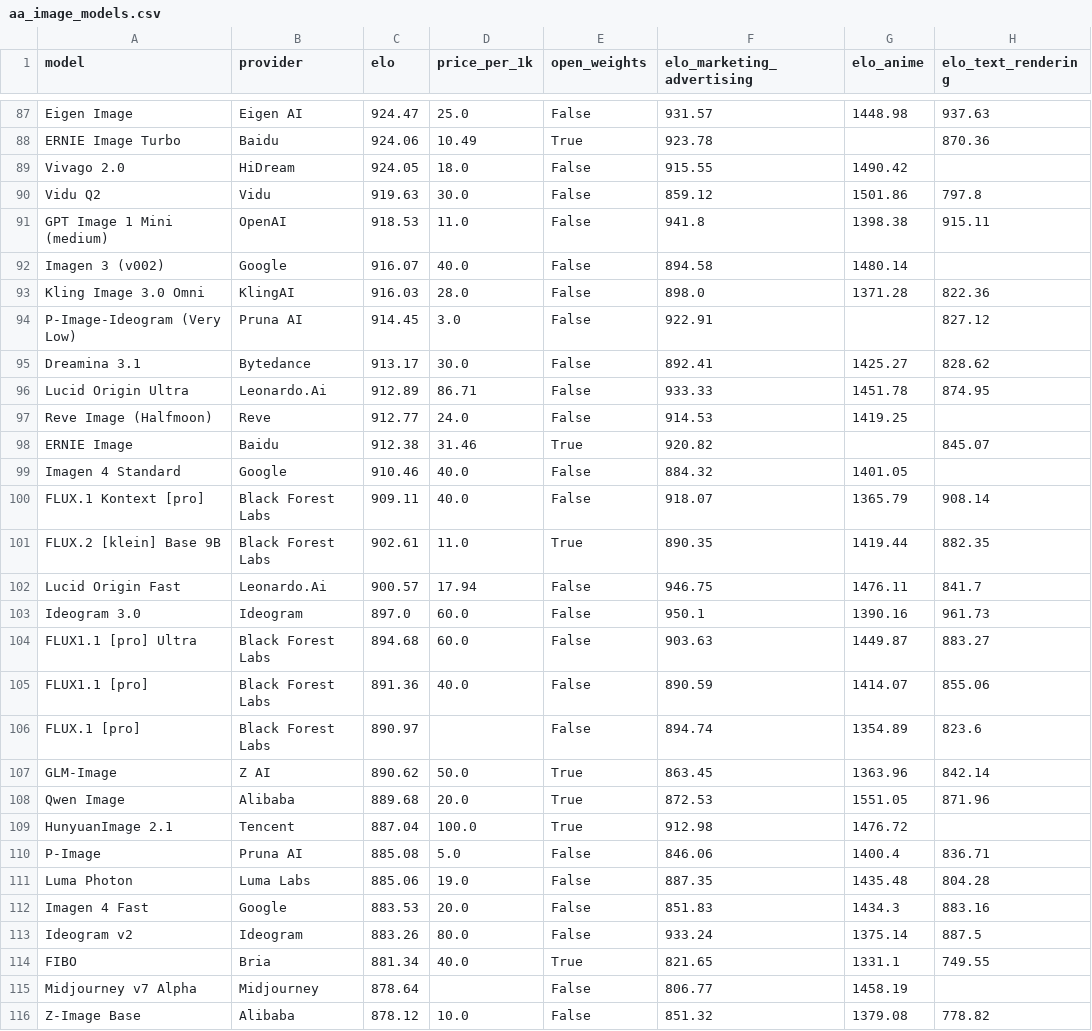
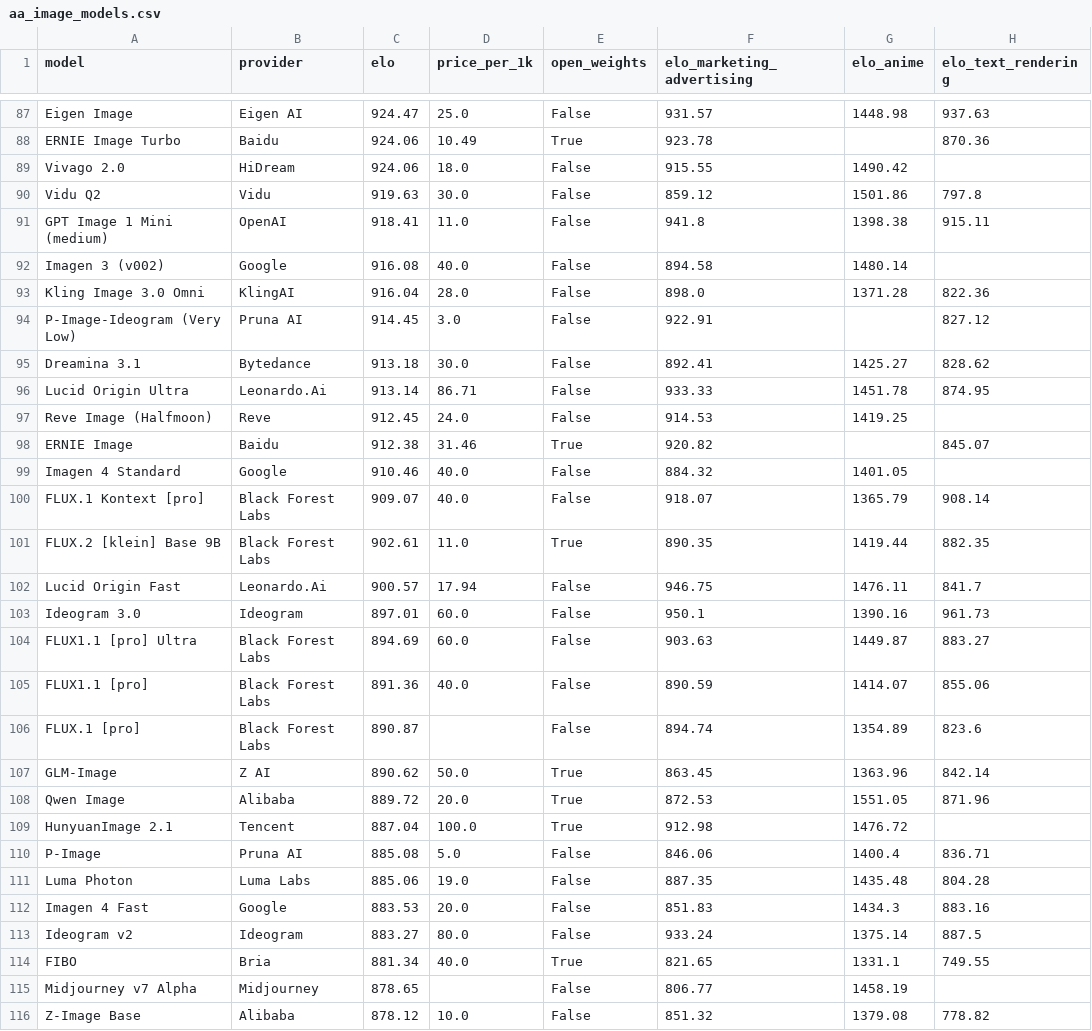
Before and after one commit to Avo-Sarkissian/AI-Frontier-Database, a CSV file: data/raw/aa_image_models.csv, drawn as a sheet; only a part is shown, gaps mark what is left out; the diff covers the shown part only; the diff names each change by its address in the sheet, - before the commit and + after, or states it on an @@ line.

```diff
--- a/data/raw/aa_image_models.csv
+++ b/data/raw/aa_image_models.csv
-C89 (elo): 924.05
+C89 (elo): 924.06
-C91 (elo): 918.53
+C91 (elo): 918.41
-C92 (elo): 916.07
+C92 (elo): 916.08
-C93 (elo): 916.03
+C93 (elo): 916.04
-C95 (elo): 913.17
+C95 (elo): 913.18
-C96 (elo): 912.89
+C96 (elo): 913.14
-C97 (elo): 912.77
+C97 (elo): 912.45
-C100 (elo): 909.11
+C100 (elo): 909.07
-C103 (elo): 897.0
+C103 (elo): 897.01
-C104 (elo): 894.68
+C104 (elo): 894.69
-C106 (elo): 890.97
+C106 (elo): 890.87
-C108 (elo): 889.68
+C108 (elo): 889.72
-C113 (elo): 883.26
+C113 (elo): 883.27
-C115 (elo): 878.64
+C115 (elo): 878.65
```
Also changed, not shown: 47 edited cells elsewhere in this file, data/raw/aa_models.csv, data/raw/aa_video_models.csv, 15 other files.
